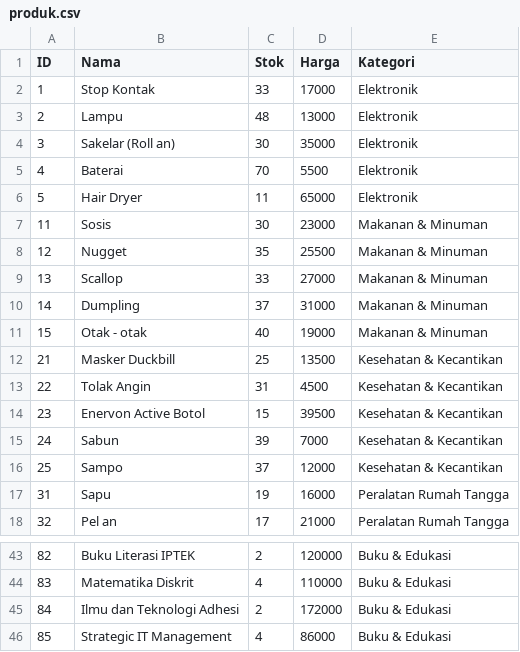
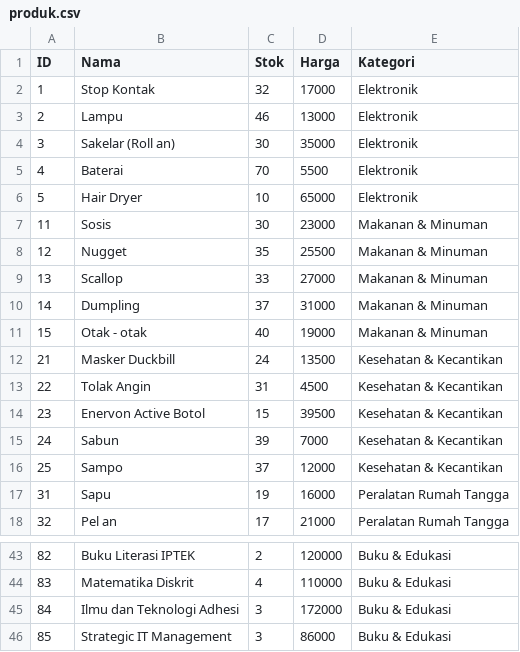
Before and after one commit to saustartar-077/E-Klontong, a CSV file: produk.csv, drawn as a sheet; only a part is shown, gaps mark what is left out.

```diff
--- a/produk.csv
+++ b/produk.csv
@@ -1,7 +1,7 @@
 ID,Nama,Stok,Harga,Kategori
-1,"Stop Kontak",33,17000,"Elektronik"
-2,"Lampu",48,13000,"Elektronik"
+1,"Stop Kontak",32,17000,"Elektronik"
+2,"Lampu",46,13000,"Elektronik"
 3,"Sakelar (Roll an)",30,35000,"Elektronik"
 4,"Baterai",70,5500,"Elektronik"
-5,"Hair Dryer",11,65000,"Elektronik"
+5,"Hair Dryer",10,65000,"Elektronik"
 11,"Sosis",30,23000,"Makanan & Minuman"
@@ -11,3 +11,3 @@ ID,Nama,Stok,Harga,Kategori
 15,"Otak - otak",40,19000,"Makanan & Minuman"
-21,"Masker Duckbill",25,13500,"Kesehatan & Kecantikan"
+21,"Masker Duckbill",24,13500,"Kesehatan & Kecantikan"
 22,"Tolak Angin",31,4500,"Kesehatan & Kecantikan"
@@ -44,3 +44,3 @@ ID,Nama,Stok,Harga,Kategori
 83,"Matematika Diskrit",4,110000,"Buku & Edukasi"
-84,"Ilmu dan Teknologi Adhesi",2,172000,"Buku & Edukasi"
-85,"Strategic IT Management",4,86000,"Buku & Edukasi"
+84,"Ilmu dan Teknologi Adhesi",3,172000,"Buku & Edukasi"
+85,"Strategic IT Management",3,86000,"Buku & Edukasi"
```
Also changed, not shown: 3 other files.
